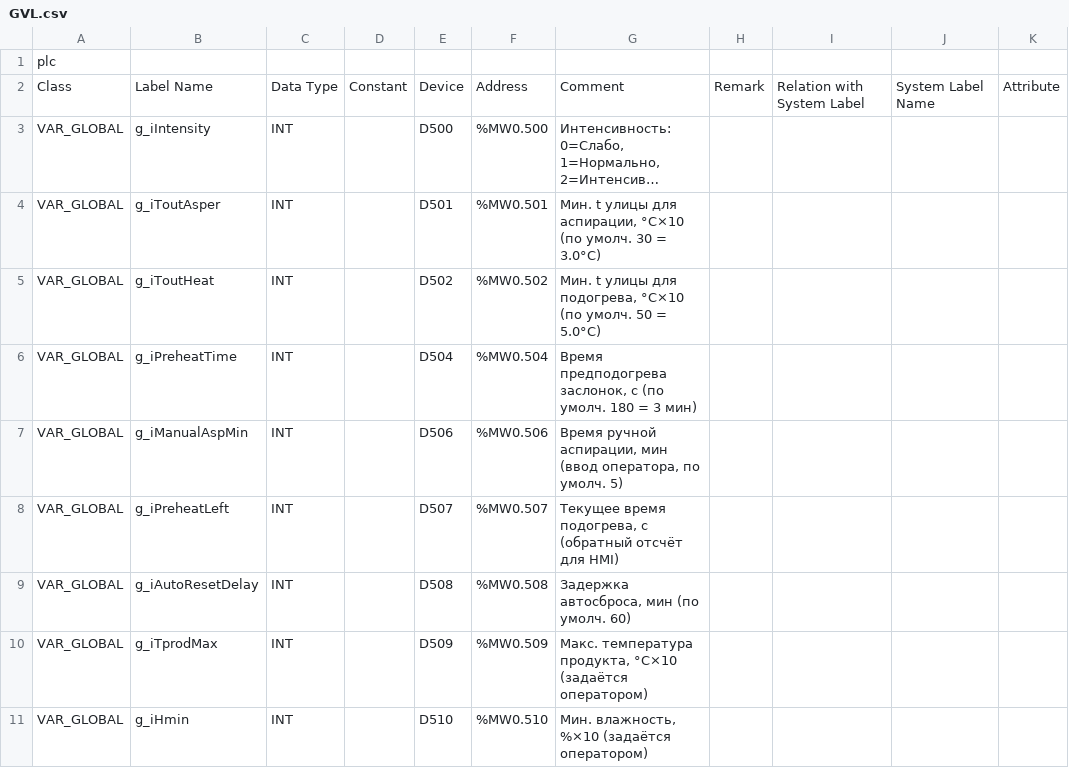
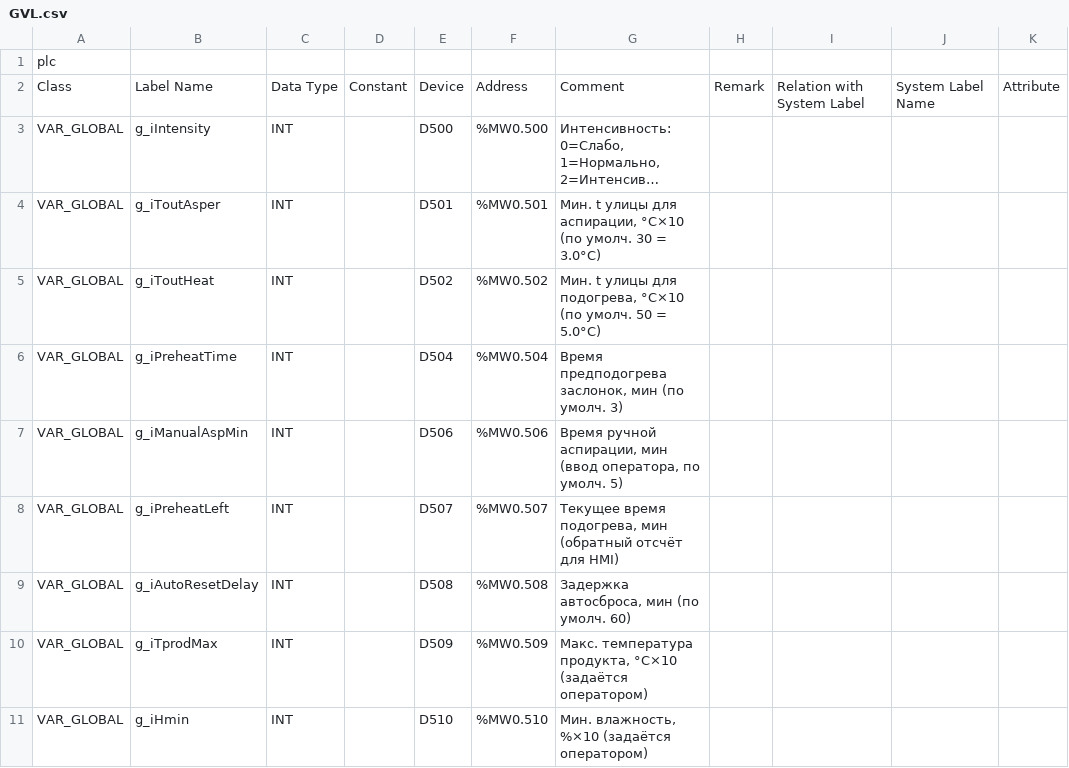
Before and after one commit to Serhioromano/gxw2-project-storage-hause, a CSV file: ПЛК/GVL.csv, drawn as a sheet; only a part is shown; long unchanged cells end in …; the diff names each change by its address in the sheet, - before the commit and + after, or states it on an @@ line.

```diff
--- a/ПЛК/GVL.csv
+++ b/ПЛК/GVL.csv
-G6: …предподогрева заслонок, с (по умолч. 180 = 3 мин)
+G6: …предподогрева заслонок, мин (по умолч. 3)
-G8: …время подогрева, с (обратный отсчёт…
+G8: …время подогрева, мин (обратный отсчёт…
```
Also changed, not shown: 3 other files.
